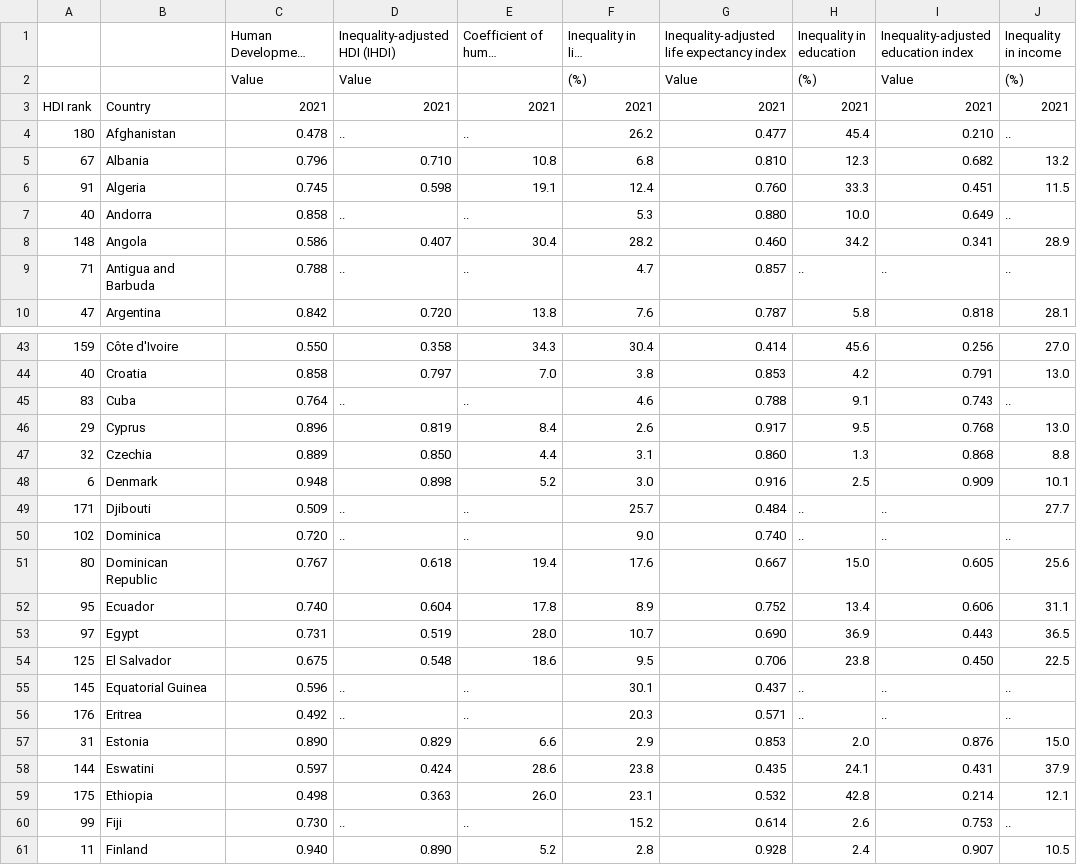
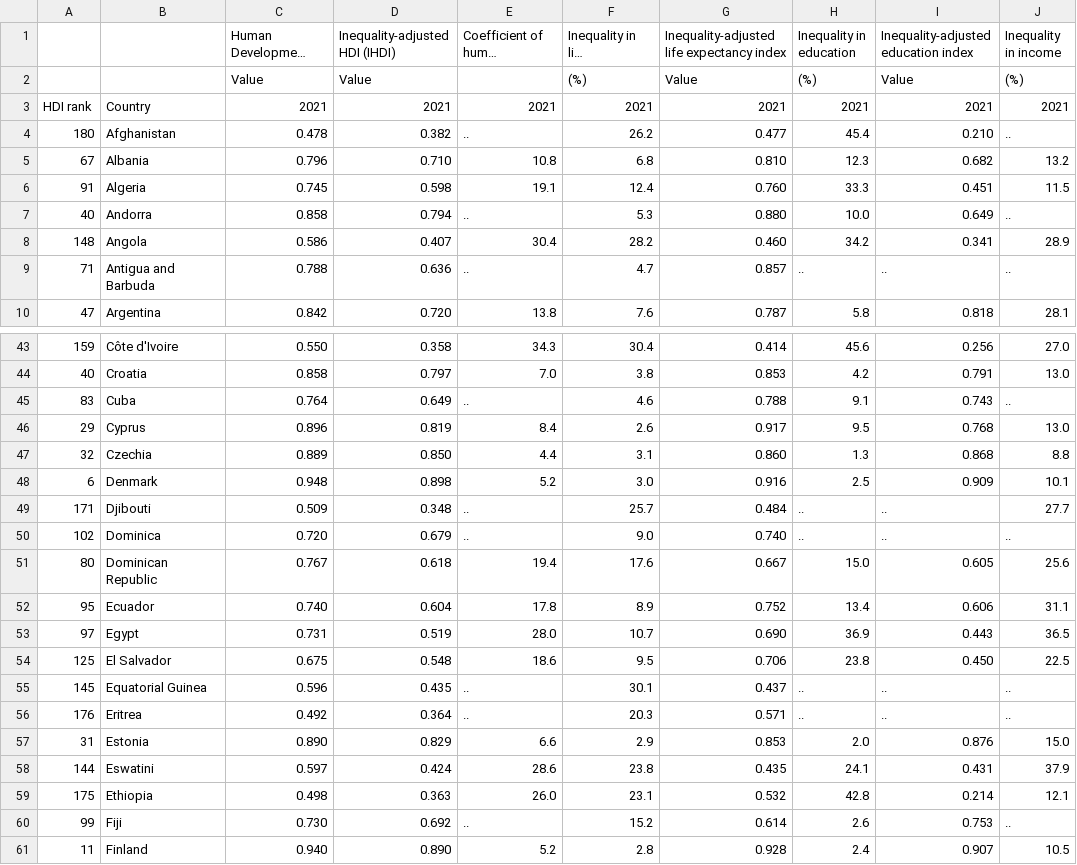
Before and after one commit to Gbaldeonb/Estadistica, a CSV file: IDH ajusted des.xlsx - TABLE.csv, drawn as a sheet; only a part is shown, gaps mark what is left out; long unchanged cells end in …; the diff covers the shown part only; the diff names each change by its address in the sheet, - before the commit and + after, or states it on an @@ line.

```diff
--- a/IDH ajusted des.xlsx - TABLE.csv
+++ b/IDH ajusted des.xlsx - TABLE.csv
-D4 (Inequality-adjusted HDI (IHDI)): ..
+D4 (Inequality-adjusted HDI (IHDI)): 0.382
-D7 (Inequality-adjusted HDI (IHDI)): ..
+D7 (Inequality-adjusted HDI (IHDI)): 0.794
-D9 (Inequality-adjusted HDI (IHDI)): ..
+D9 (Inequality-adjusted HDI (IHDI)): 0.636
-D45 (Inequality-adjusted HDI (IHDI)): ..
+D45 (Inequality-adjusted HDI (IHDI)): 0.649
-D49 (Inequality-adjusted HDI (IHDI)): ..
+D49 (Inequality-adjusted HDI (IHDI)): 0.348
-D50 (Inequality-adjusted HDI (IHDI)): ..
+D50 (Inequality-adjusted HDI (IHDI)): 0.679
-D55 (Inequality-adjusted HDI (IHDI)): ..
+D55 (Inequality-adjusted HDI (IHDI)): 0.435
-D56 (Inequality-adjusted HDI (IHDI)): ..
+D56 (Inequality-adjusted HDI (IHDI)): 0.364
-D60 (Inequality-adjusted HDI (IHDI)): ..
+D60 (Inequality-adjusted HDI (IHDI)): 0.692
```
Also changed, not shown: 17 edited cells elsewhere in this file, 1 other file.
